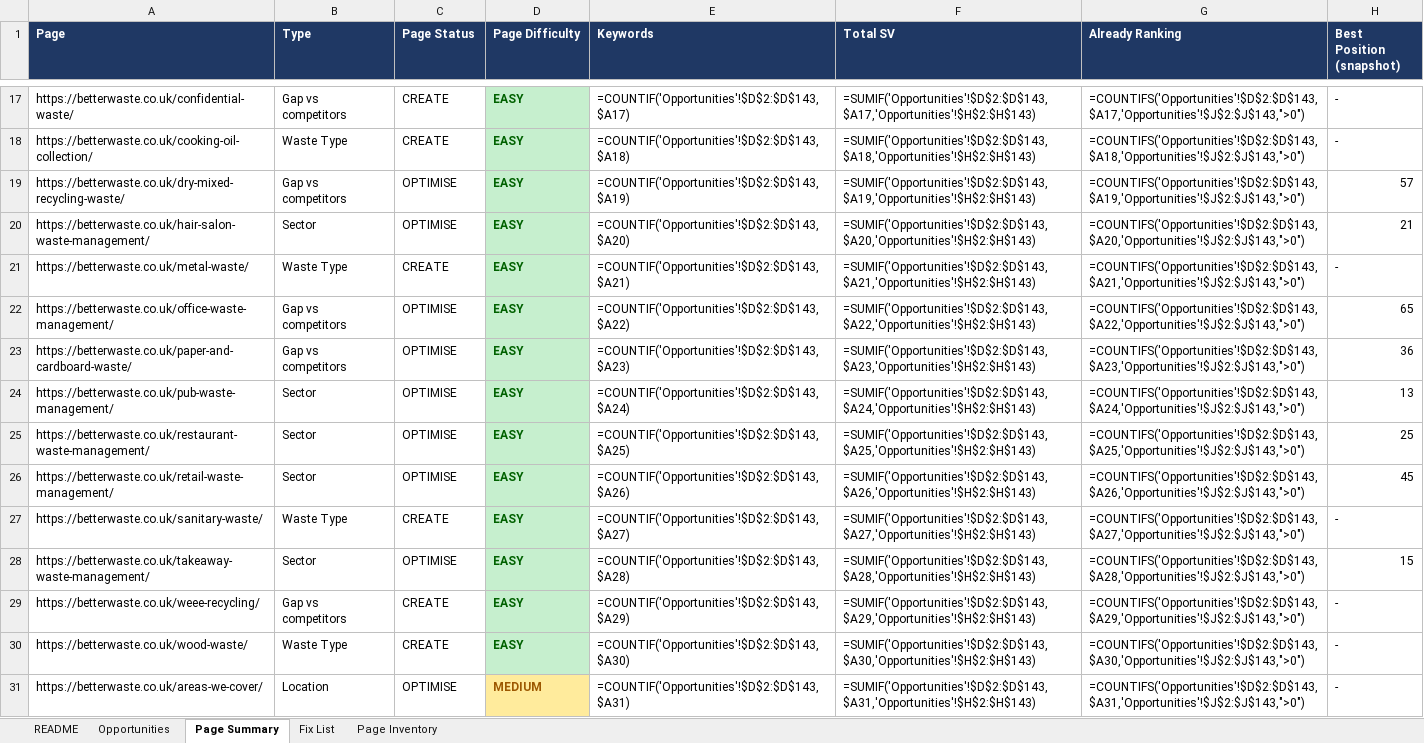
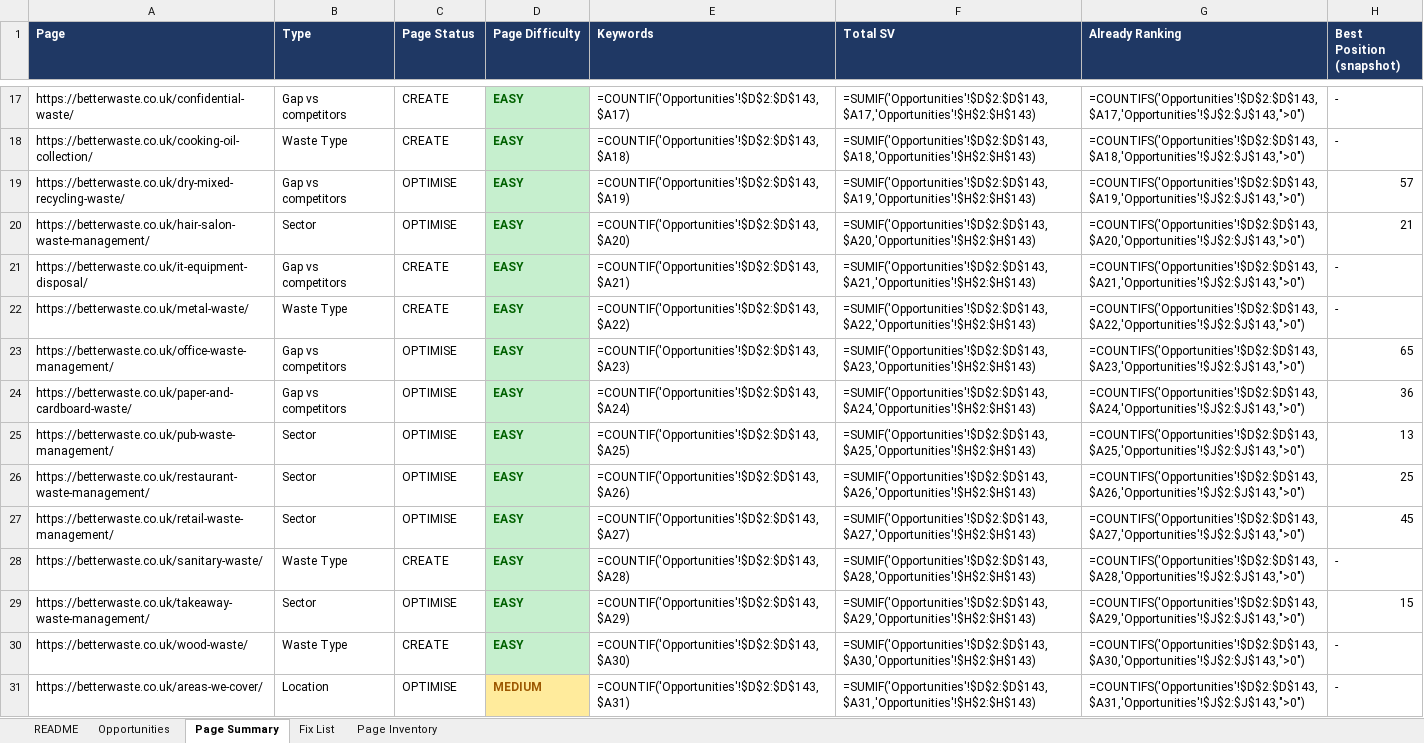
Before and after one commit to fahadahmad-ship-it/test, an Excel workbook: betterwaste-kw-audit/Better_Waste_Keyword_Plan.xlsx, sheet Page Summary, drawn as a sheet; only a part is shown, gaps mark what is left out; values as stored, in another font and other column widths than the file's, no borders; formulas without a stored value are shown as written; removed rows and columns are numbered as before the commit, all else as after; the diff covers the shown part only; the diff names each change by its address in the sheet, - before the commit and + after, or states it on an @@ line.

```diff
--- a/betterwaste-kw-audit/Better_Waste_Keyword_Plan.xlsx (sheet Page Summary)
+++ b/betterwaste-kw-audit/Better_Waste_Keyword_Plan.xlsx (sheet Page Summary)
+row 21: https://betterwaste.co.uk/it-equipment-disposal/ | Gap vs competitors | CREATE | EASY | =COUNTIF('Opportunities'!$D$2:$D$143,$A21) | =SUMIF('Opportunities'!$D$2:$D$143,$A21,'Opportunities'!$H$2:$H$143) | =COUNTIFS('Opportunities'!$D$2:$D$143,$A21,'Opportunities'!$J$2:$J$143,">0") | -
-E22 (Keywords): =COUNTIF('Opportunities'!$D$2:$D$143,$A21)
+E22 (Keywords): =COUNTIF('Opportunities'!$D$2:$D$143,$A22)
-F22 (Total SV): =SUMIF('Opportunities'!$D$2:$D$143,$A21,'Opportunities'!$H$2:$H$143)
+F22 (Total SV): =SUMIF('Opportunities'!$D$2:$D$143,$A22,'Opportunities'!$H$2:$H$143)
-G22 (Already Ranking): =COUNTIFS('Opportunities'!$D$2:$D$143,$A21,'Opportunities'!$J$2:$J$143,">0")
+G22 (Already Ranking): =COUNTIFS('Opportunities'!$D$2:$D$143,$A22,'Opportunities'!$J$2:$J$143,">0")
-E23 (Keywords): =COUNTIF('Opportunities'!$D$2:$D$143,$A22)
+E23 (Keywords): =COUNTIF('Opportunities'!$D$2:$D$143,$A23)
-F23 (Total SV): =SUMIF('Opportunities'!$D$2:$D$143,$A22,'Opportunities'!$H$2:$H$143)
+F23 (Total SV): =SUMIF('Opportunities'!$D$2:$D$143,$A23,'Opportunities'!$H$2:$H$143)
-G23 (Already Ranking): =COUNTIFS('Opportunities'!$D$2:$D$143,$A22,'Opportunities'!$J$2:$J$143,">0")
+G23 (Already Ranking): =COUNTIFS('Opportunities'!$D$2:$D$143,$A23,'Opportunities'!$J$2:$J$143,">0")
-E24 (Keywords): =COUNTIF('Opportunities'!$D$2:$D$143,$A23)
+E24 (Keywords): =COUNTIF('Opportunities'!$D$2:$D$143,$A24)
-F24 (Total SV): =SUMIF('Opportunities'!$D$2:$D$143,$A23,'Opportunities'!$H$2:$H$143)
+F24 (Total SV): =SUMIF('Opportunities'!$D$2:$D$143,$A24,'Opportunities'!$H$2:$H$143)
-G24 (Already Ranking): =COUNTIFS('Opportunities'!$D$2:$D$143,$A23,'Opportunities'!$J$2:$J$143,">0")
+G24 (Already Ranking): =COUNTIFS('Opportunities'!$D$2:$D$143,$A24,'Opportunities'!$J$2:$J$143,">0")
-E25 (Keywords): =COUNTIF('Opportunities'!$D$2:$D$143,$A24)
+E25 (Keywords): =COUNTIF('Opportunities'!$D$2:$D$143,$A25)
-F25 (Total SV): =SUMIF('Opportunities'!$D$2:$D$143,$A24,'Opportunities'!$H$2:$H$143)
+F25 (Total SV): =SUMIF('Opportunities'!$D$2:$D$143,$A25,'Opportunities'!$H$2:$H$143)
-G25 (Already Ranking): =COUNTIFS('Opportunities'!$D$2:$D$143,$A24,'Opportunities'!$J$2:$J$143,">0")
+G25 (Already Ranking): =COUNTIFS('Opportunities'!$D$2:$D$143,$A25,'Opportunities'!$J$2:$J$143,">0")
-E26 (Keywords): =COUNTIF('Opportunities'!$D$2:$D$143,$A25)
+E26 (Keywords): =COUNTIF('Opportunities'!$D$2:$D$143,$A26)
-F26 (Total SV): =SUMIF('Opportunities'!$D$2:$D$143,$A25,'Opportunities'!$H$2:$H$143)
+F26 (Total SV): =SUMIF('Opportunities'!$D$2:$D$143,$A26,'Opportunities'!$H$2:$H$143)
-G26 (Already Ranking): =COUNTIFS('Opportunities'!$D$2:$D$143,$A25,'Opportunities'!$J$2:$J$143,">0")
+G26 (Already Ranking): =COUNTIFS('Opportunities'!$D$2:$D$143,$A26,'Opportunities'!$J$2:$J$143,">0")
-E27 (Keywords): =COUNTIF('Opportunities'!$D$2:$D$143,$A26)
+E27 (Keywords): =COUNTIF('Opportunities'!$D$2:$D$143,$A27)
-F27 (Total SV): =SUMIF('Opportunities'!$D$2:$D$143,$A26,'Opportunities'!$H$2:$H$143)
+F27 (Total SV): =SUMIF('Opportunities'!$D$2:$D$143,$A27,'Opportunities'!$H$2:$H$143)
-G27 (Already Ranking): =COUNTIFS('Opportunities'!$D$2:$D$143,$A26,'Opportunities'!$J$2:$J$143,">0")
+G27 (Already Ranking): =COUNTIFS('Opportunities'!$D$2:$D$143,$A27,'Opportunities'!$J$2:$J$143,">0")
-E28 (Keywords): =COUNTIF('Opportunities'!$D$2:$D$143,$A27)
+E28 (Keywords): =COUNTIF('Opportunities'!$D$2:$D$143,$A28)
-F28 (Total SV): =SUMIF('Opportunities'!$D$2:$D$143,$A27,'Opportunities'!$H$2:$H$143)
+F28 (Total SV): =SUMIF('Opportunities'!$D$2:$D$143,$A28,'Opportunities'!$H$2:$H$143)
-G28 (Already Ranking): =COUNTIFS('Opportunities'!$D$2:$D$143,$A27,'Opportunities'!$J$2:$J$143,">0")
+G28 (Already Ranking): =COUNTIFS('Opportunities'!$D$2:$D$143,$A28,'Opportunities'!$J$2:$J$143,">0")
-E29 (Keywords): =COUNTIF('Opportunities'!$D$2:$D$143,$A28)
+E29 (Keywords): =COUNTIF('Opportunities'!$D$2:$D$143,$A29)
-F29 (Total SV): =SUMIF('Opportunities'!$D$2:$D$143,$A28,'Opportunities'!$H$2:$H$143)
+F29 (Total SV): =SUMIF('Opportunities'!$D$2:$D$143,$A29,'Opportunities'!$H$2:$H$143)
-G29 (Already Ranking): =COUNTIFS('Opportunities'!$D$2:$D$143,$A28,'Opportunities'!$J$2:$J$143,">0")
+G29 (Already Ranking): =COUNTIFS('Opportunities'!$D$2:$D$143,$A29,'Opportunities'!$J$2:$J$143,">0")
-row 29: https://betterwaste.co.uk/weee-recycling/ | Gap vs competitors | CREATE | EASY | =COUNTIF('Opportunities'!$D$2:$D$143,$A29) | =SUMIF('Opportunities'!$D$2:$D$143,$A29,'Opportunities'!$H$2:$H$143) | =COUNTIFS('Opportunities'!$D$2:$D$143,$A29,'Opportunities'!$J$2:$J$143,">0") | -
```
Also changed, not shown: 1 added row and 12 edited cells elsewhere in this sheet, sheet Opportunities, sheet Page Inventory, 2 other files.
